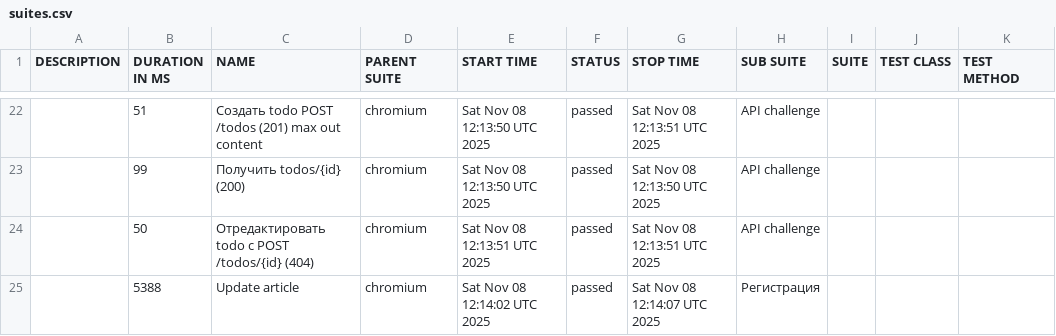
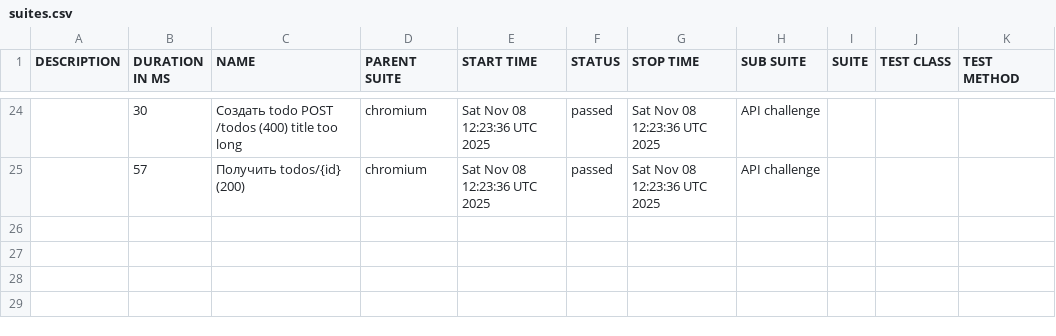
Before and after one commit to vasyen87-cyber/apiTests, a CSV file: 10/data/suites.csv, drawn as a sheet; only a part is shown, gaps mark what is left out; the diff covers the shown part only.

```diff
--- a/10/data/suites.csv
+++ b/10/data/suites.csv
@@ -22,4 +24,2 @@
-"","51","Создать todo POST /todos (201) max out content","chromium","Sat Nov 08 12:13:50 UTC 2025","passed","Sat Nov 08 12:13:51 UTC 2025","API challenge","","",""
-"","99","Получить todos/{id} (200)","chromium","Sat Nov 08 12:13:50 UTC 2025","passed","Sat Nov 08 12:13:50 UTC 2025","API challenge","","",""
-"","50","Отредактировать todo с POST /todos/{id} (404)","chromium","Sat Nov 08 12:13:51 UTC 2025","passed","Sat Nov 08 12:13:51 UTC 2025","API challenge","","",""
-"","5388","Update article","chromium","Sat Nov 08 12:14:02 UTC 2025","passed","Sat Nov 08 12:14:07 UTC 2025","Регистрация","","",""
+"","30","Создать todo POST /todos (400) title too long","chromium","Sat Nov 08 12:23:36 UTC 2025","passed","Sat Nov 08 12:23:36 UTC 2025","API challenge","","",""
+"","57","Получить todos/{id} (200)","chromium","Sat Nov 08 12:23:36 UTC 2025","passed","Sat Nov 08 12:23:36 UTC 2025","API challenge","","",""
```
Also changed, not shown: 9 added rows, 7 removed rows and 44 edited cells elsewhere in this file, 51 other files.
